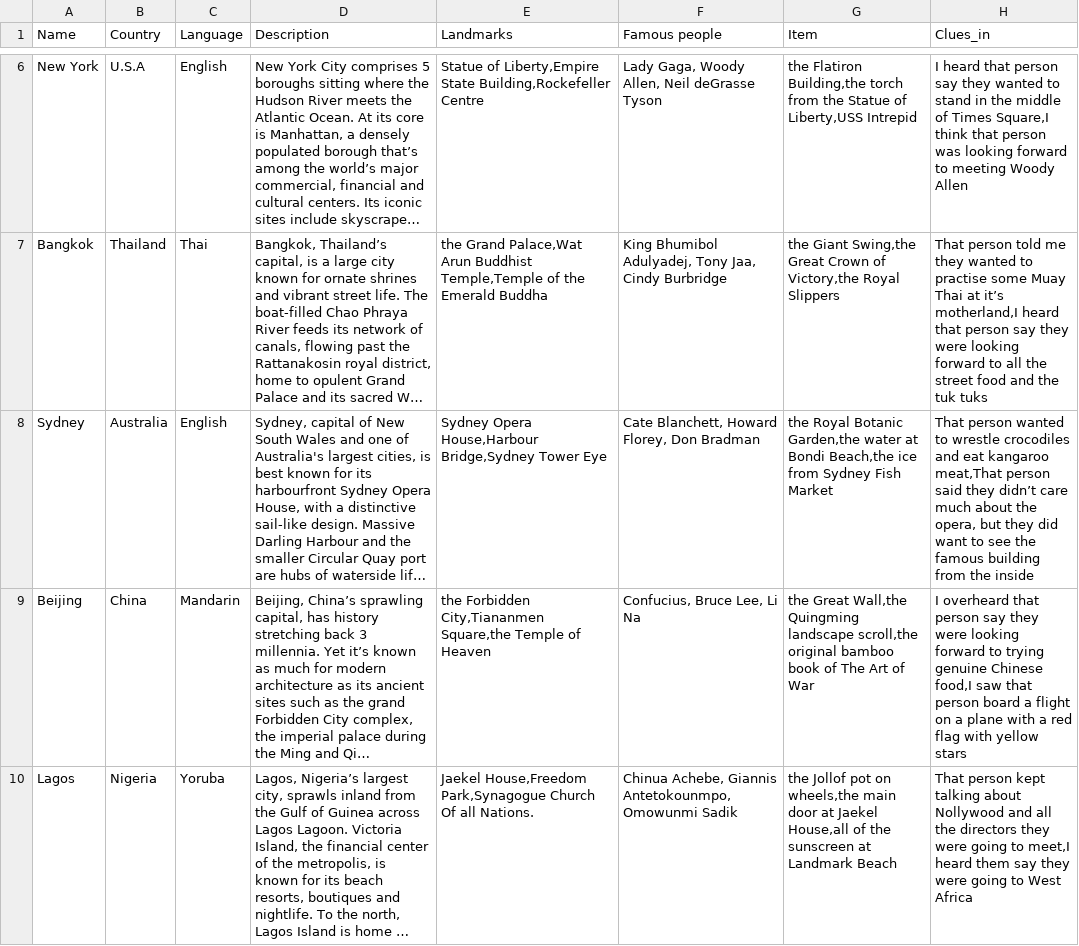
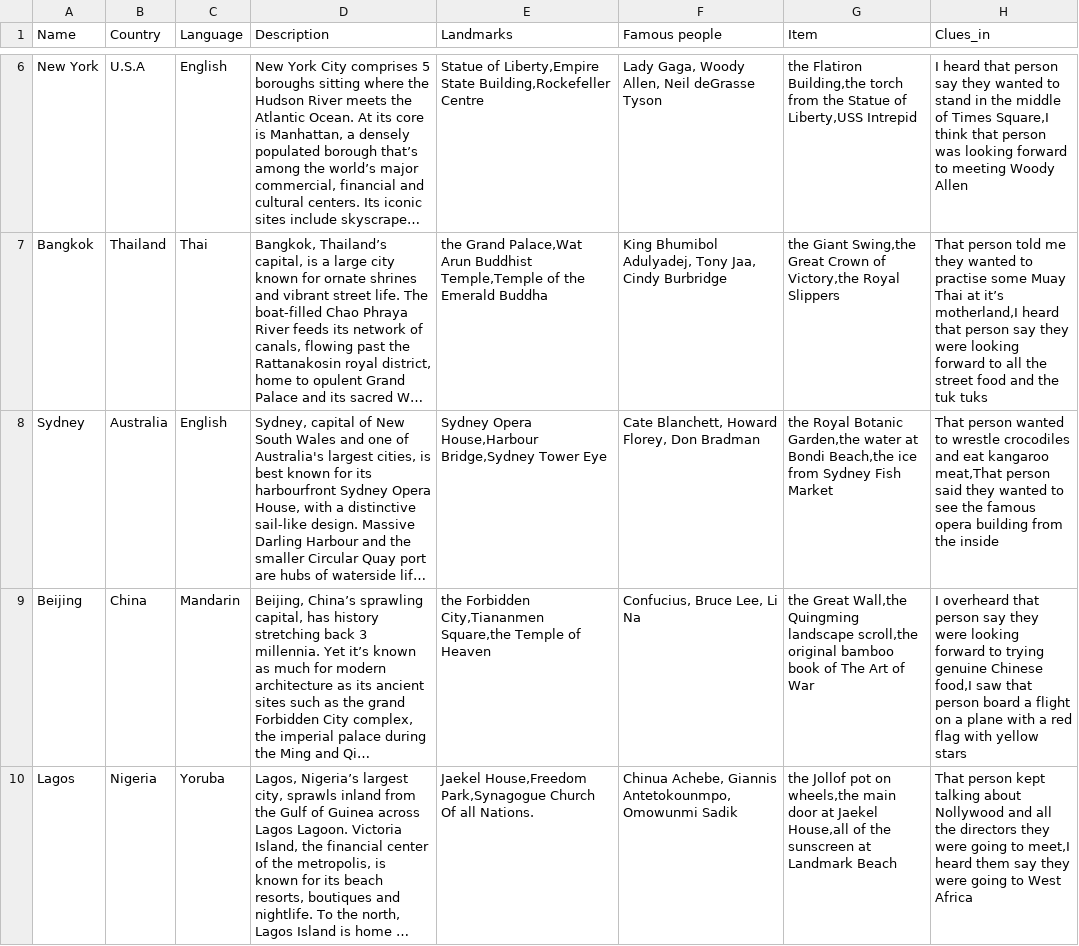
Before and after one commit to jbocciadev/PP3_Diego_Santacarmen, a CSV file: cities.csv, drawn as a sheet; only a part is shown, gaps mark what is left out; long unchanged cells end in …; the diff names each change by its address in the sheet, - before the commit and + after, or states it on an @@ line.

Commit message:
Implement refactoring and minor text changes in cities file.

```diff
--- a/cities.csv
+++ b/cities.csv
-H8 (Clues_in): …said they didn’t care much about the opera, but they did want to see the famous building from…
+H8 (Clues_in): …said they wanted to see the famous opera building from…
```
Also changed, not shown: 2 other files.
